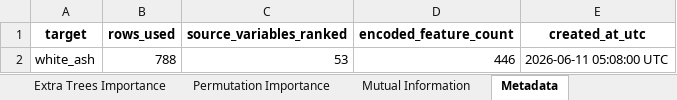
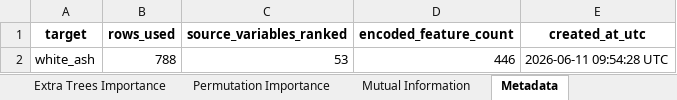
Before and after one commit to puraminy/zeinab, an Excel workbook: NN/reports/feature_importance_white_ash.xlsx, sheet Metadata, drawn as a sheet; values as stored, in another font and other column widths than the file's, no borders; the diff names each change by its address in the sheet, - before the commit and + after, or states it on an @@ line.

```diff
--- a/NN/reports/feature_importance_white_ash.xlsx (sheet Metadata)
+++ b/NN/reports/feature_importance_white_ash.xlsx (sheet Metadata)
-E2 (created_at_utc): 2026-06-11 05:08:00 UTC
+E2 (created_at_utc): 2026-06-11 09:54:28 UTC
```
Also changed, not shown: NN/reports/feature_importance_white_apparent_color.xlsx, NN/reports/feature_importance_white_moisture.xlsx, 3 other files.
